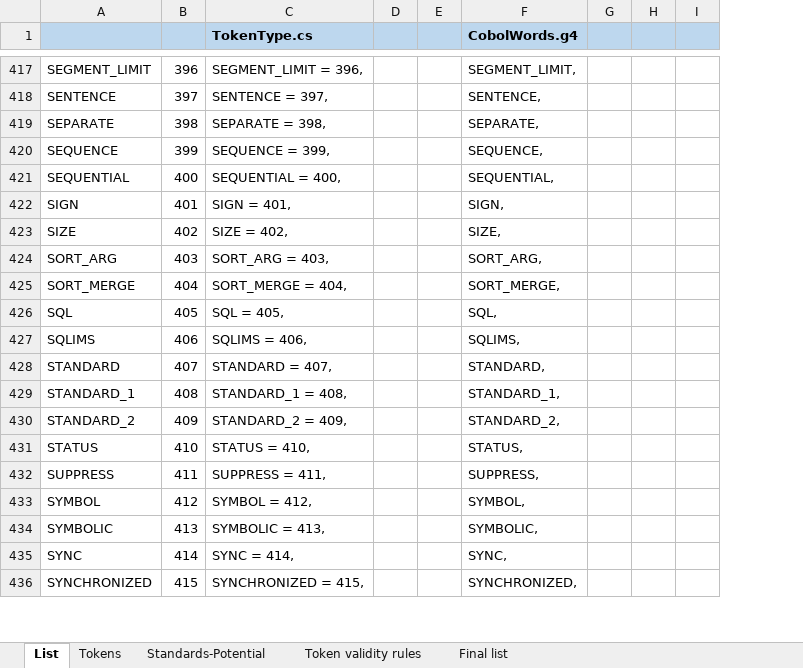
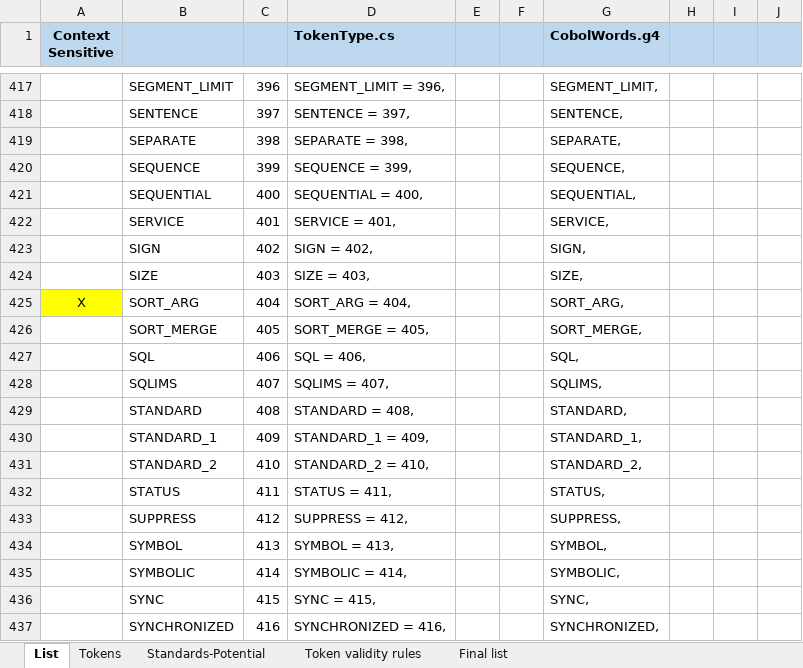
Before and after one commit to TypeCobolTeam/TypeCobol, an Excel workbook: TypeCobol/Documentation/Studies/CobolLexer.tokens.xlsx, sheet List, drawn as a sheet; only a part is shown, gaps mark what is left out; values as stored, in another font and other column widths than the file's, no borders; removed rows and columns are numbered as before the commit, all else as after; the diff covers the shown part only; the diff names each change by its address in the sheet, - before the commit and + after, or states it on an @@ line.

Commit message:
Distinguish tokens SERVICE_CD for compiler directives and SERVICE for TypeCobol (which is a Cobol reserved keyword anyway)

```diff
--- a/TypeCobol/Documentation/Studies/CobolLexer.tokens.xlsx (sheet List)
+++ b/TypeCobol/Documentation/Studies/CobolLexer.tokens.xlsx (sheet List)
+column A (Context Sensitive), row 425: X
-column G, empty
+column J, empty
+row 422:  | SERVICE | 401 | SERVICE = 401, |  |  | SERVICE,
-C423: 401
+C423: 402
-D423 (TokenType.cs): SIGN = 401,
+D423 (TokenType.cs): SIGN = 402,
-C424: 402
+C424: 403
-D424 (TokenType.cs): SIZE = 402,
+D424 (TokenType.cs): SIZE = 403,
-C425: 403
+C425: 404
-D425 (TokenType.cs): SORT_ARG = 403,
+D425 (TokenType.cs): SORT_ARG = 404,
-C426: 404
+C426: 405
-D426 (TokenType.cs): SORT_MERGE = 404,
+D426 (TokenType.cs): SORT_MERGE = 405,
-C427: 405
+C427: 406
-D427 (TokenType.cs): SQL = 405,
+D427 (TokenType.cs): SQL = 406,
-C428: 406
+C428: 407
-D428 (TokenType.cs): SQLIMS = 406,
+D428 (TokenType.cs): SQLIMS = 407,
-C429: 407
+C429: 408
-D429 (TokenType.cs): STANDARD = 407,
+D429 (TokenType.cs): STANDARD = 408,
-C430: 408
+C430: 409
-D430 (TokenType.cs): STANDARD_1 = 408,
+D430 (TokenType.cs): STANDARD_1 = 409,
-C431: 409
+C431: 410
-D431 (TokenType.cs): STANDARD_2 = 409,
+D431 (TokenType.cs): STANDARD_2 = 410,
-C432: 410
+C432: 411
-D432 (TokenType.cs): STATUS = 410,
+D432 (TokenType.cs): STATUS = 411,
-C433: 411
+C433: 412
-D433 (TokenType.cs): SUPPRESS = 411,
+D433 (TokenType.cs): SUPPRESS = 412,
-C434: 412
+C434: 413
-D434 (TokenType.cs): SYMBOL = 412,
+D434 (TokenType.cs): SYMBOL = 413,
-C435: 413
+C435: 414
-D435 (TokenType.cs): SYMBOLIC = 413,
+D435 (TokenType.cs): SYMBOLIC = 414,
-C436: 414
+C436: 415
-D436 (TokenType.cs): SYNC = 414,
+D436 (TokenType.cs): SYNC = 415,
-C437: 415
+C437: 416
-D437 (TokenType.cs): SYNCHRONIZED = 415,
+D437 (TokenType.cs): SYNCHRONIZED = 416,
```
Also changed, not shown: 96 edited cells and cell formats elsewhere in this sheet, formulas that keep their value, TypeCobol/Documentation/Studies/Code elements starting tokens.xlsx, 8 other files.
